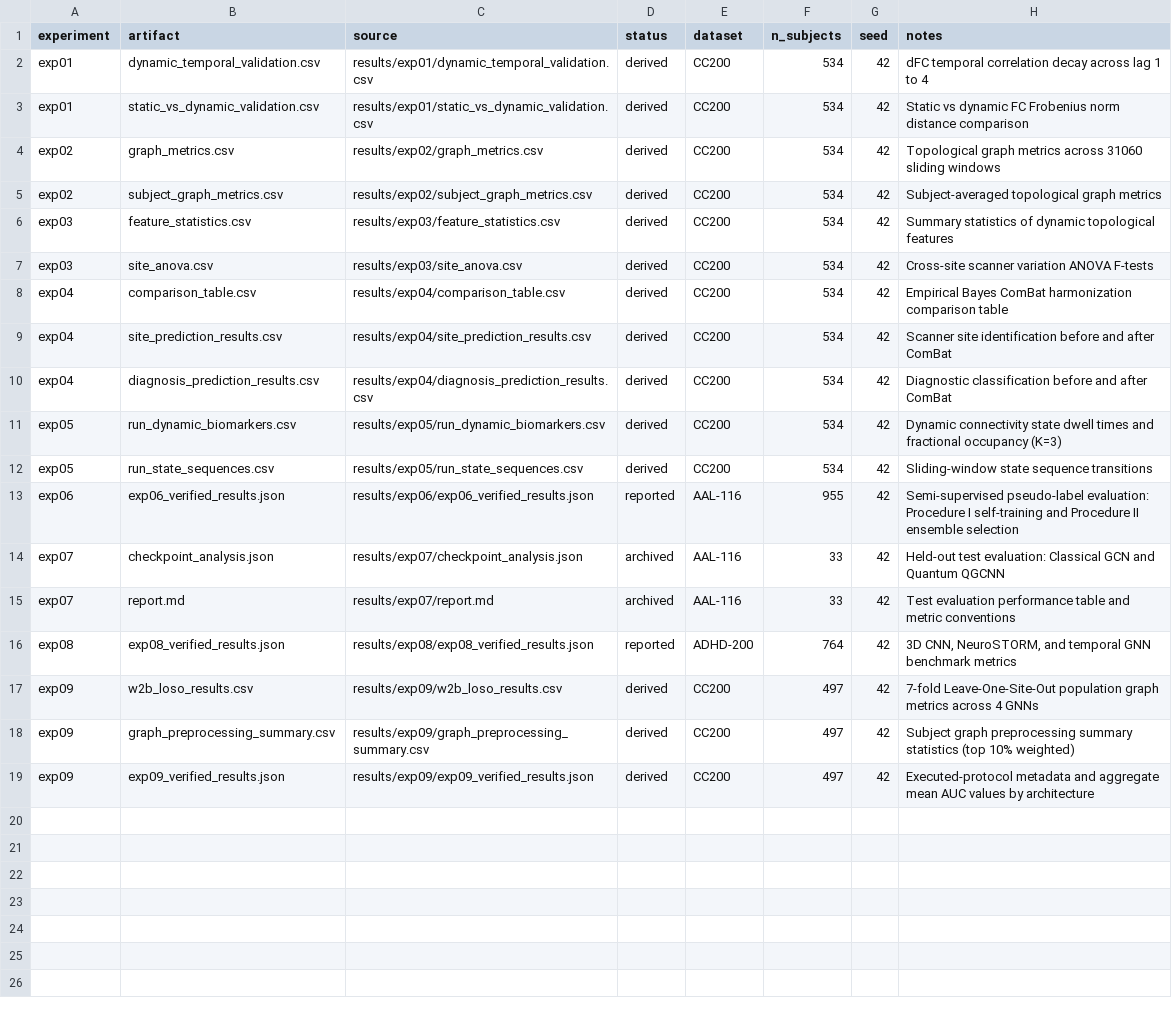
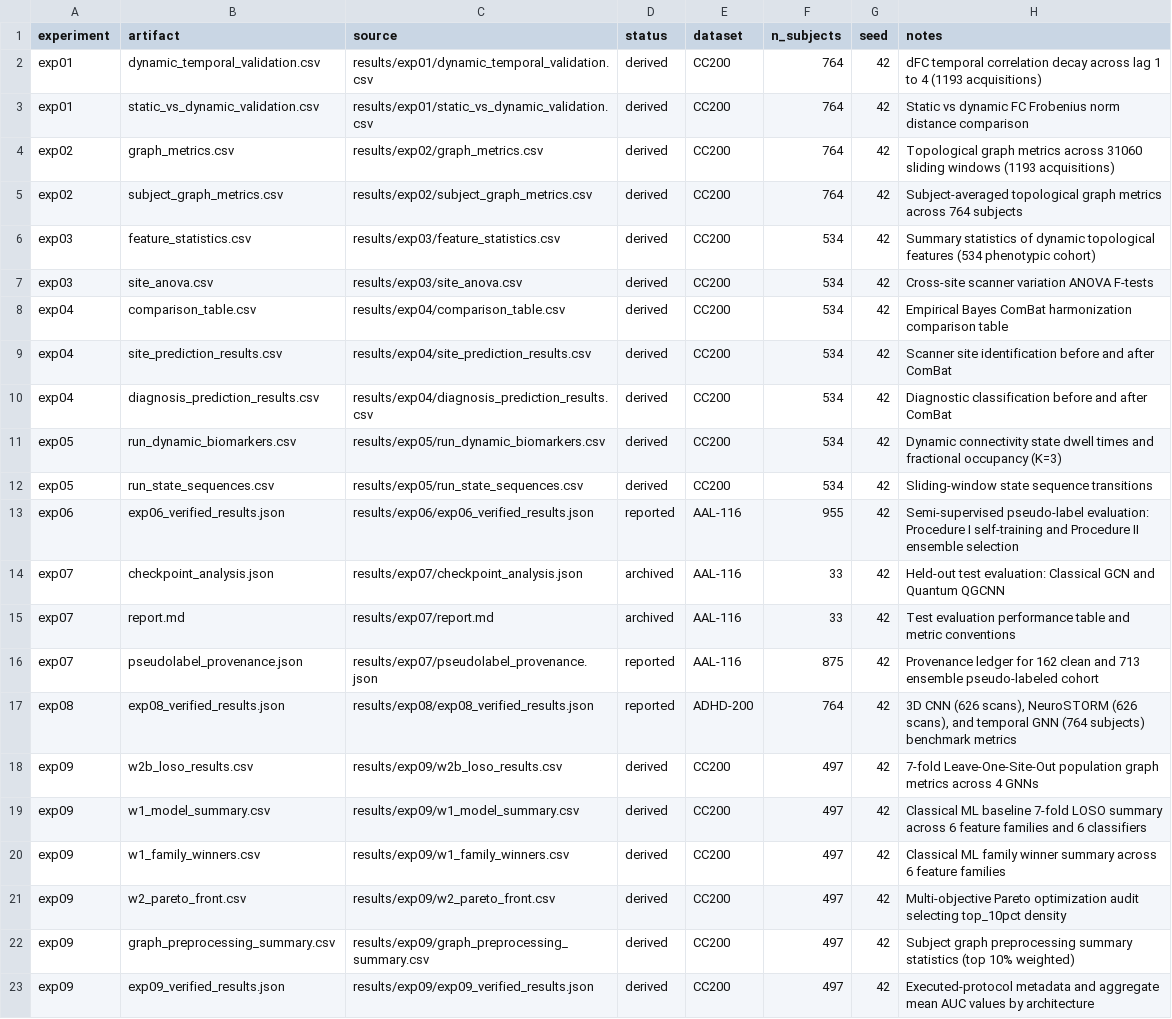
Before and after one commit to YashBhardwaj21/adhd-classification, a CSV file: results/manifest.csv, drawn as a sheet.

Commit message:
fix(provenance): restore canonical exp09 baselines, provenance ledgers, and environment metadata

```diff
--- a/results/manifest.csv
+++ b/results/manifest.csv
@@ -1,7 +1,7 @@
 experiment,artifact,source,status,dataset,n_subjects,seed,notes
-exp01,dynamic_temporal_validation.csv,results/exp01/dynamic_temporal_validation.csv,derived,CC200,534,42,dFC temporal correlation decay across lag 1 to 4
-exp01,static_vs_dynamic_validation.csv,results/exp01/static_vs_dynamic_validation.csv,derived,CC200,534,42,Static vs dynamic FC Frobenius norm distance comparison
-exp02,graph_metrics.csv,results/exp02/graph_metrics.csv,derived,CC200,534,42,Topological graph metrics across 31060 sliding windows
-exp02,subject_graph_metrics.csv,results/exp02/subject_graph_metrics.csv,derived,CC200,534,42,Subject-averaged topological graph metrics
-exp03,feature_statistics.csv,results/exp03/feature_statistics.csv,derived,CC200,534,42,Summary statistics of dynamic topological features
+exp01,dynamic_temporal_validation.csv,results/exp01/dynamic_temporal_validation.csv,derived,CC200,764,42,dFC temporal correlation decay across lag 1 to 4 (1193 acquisitions)
+exp01,static_vs_dynamic_validation.csv,results/exp01/static_vs_dynamic_validation.csv,derived,CC200,764,42,Static vs dynamic FC Frobenius norm distance comparison
+exp02,graph_metrics.csv,results/exp02/graph_metrics.csv,derived,CC200,764,42,Topological graph metrics across 31060 sliding windows (1193 acquisitions)
+exp02,subject_graph_metrics.csv,results/exp02/subject_graph_metrics.csv,derived,CC200,764,42,Subject-averaged topological graph metrics across 764 subjects
+exp03,feature_statistics.csv,results/exp03/feature_statistics.csv,derived,CC200,534,42,Summary statistics of dynamic topological features (534 phenotypic cohort)
 exp03,site_anova.csv,results/exp03/site_anova.csv,derived,CC200,534,42,Cross-site scanner variation ANOVA F-tests
@@ -15,4 +15,8 @@ exp07,checkpoint_analysis.json,results/exp07/checkpoint_analysis.json,archived,A
 exp07,report.md,results/exp07/report.md,archived,AAL-116,33,42,Test evaluation performance table and metric conventions
-exp08,exp08_verified_results.json,results/exp08/exp08_verified_results.json,reported,ADHD-200,764,42,"3D CNN, NeuroSTORM, and temporal GNN benchmark metrics"
+exp07,pseudolabel_provenance.json,results/exp07/pseudolabel_provenance.json,reported,AAL-116,875,42,"Provenance ledger for 162 clean and 713 ensemble pseudo-labeled cohort"
+exp08,exp08_verified_results.json,results/exp08/exp08_verified_results.json,reported,ADHD-200,764,42,"3D CNN (626 scans), NeuroSTORM (626 scans), and temporal GNN (764 subjects) benchmark metrics"
 exp09,w2b_loso_results.csv,results/exp09/w2b_loso_results.csv,derived,CC200,497,42,7-fold Leave-One-Site-Out population graph metrics across 4 GNNs
+exp09,w1_model_summary.csv,results/exp09/w1_model_summary.csv,derived,CC200,497,42,"Classical ML baseline 7-fold LOSO summary across 6 feature families and 6 classifiers"
+exp09,w1_family_winners.csv,results/exp09/w1_family_winners.csv,derived,CC200,497,42,"Classical ML family winner summary across 6 feature families"
+exp09,w2_pareto_front.csv,results/exp09/w2_pareto_front.csv,derived,CC200,497,42,"Multi-objective Pareto optimization audit selecting top_10pct density"
 exp09,graph_preprocessing_summary.csv,results/exp09/graph_preprocessing_summary.csv,derived,CC200,497,42,Subject graph preprocessing summary statistics (top 10% weighted)
```
Also changed, not shown: 13 other files.
